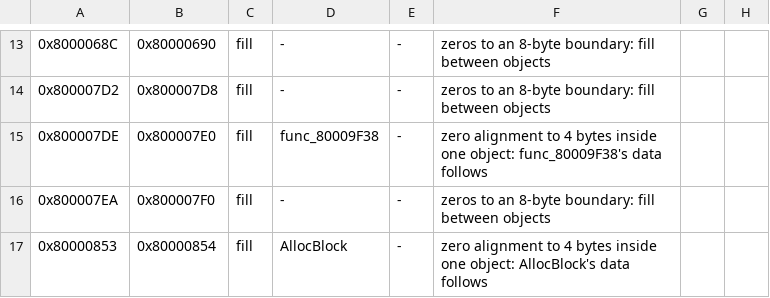
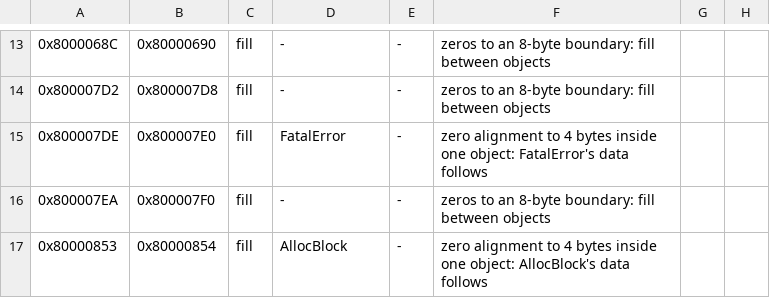
Before and after one commit to TheGh0stShip/Wheel-of-Fortune-N64, a TSV file: config/data.tsv, drawn as a sheet; only a part is shown, gaps mark what is left out.

```diff
--- a/config/data.tsv
+++ b/config/data.tsv
@@ -14,3 +14,3 @@
 0x800007D2	0x800007D8	fill	-	-	zeros to an 8-byte boundary: fill between objects
-0x800007DE	0x800007E0	fill	func_80009F38	-	zero alignment to 4 bytes inside one object: func_80009F38's data follows
+0x800007DE	0x800007E0	fill	FatalError	-	zero alignment to 4 bytes inside one object: FatalError's data follows
 0x800007EA	0x800007F0	fill	-	-	zeros to an 8-byte boundary: fill between objects
```
Also changed, not shown: config/functions.tsv, config/names.tsv, 48 other files.
